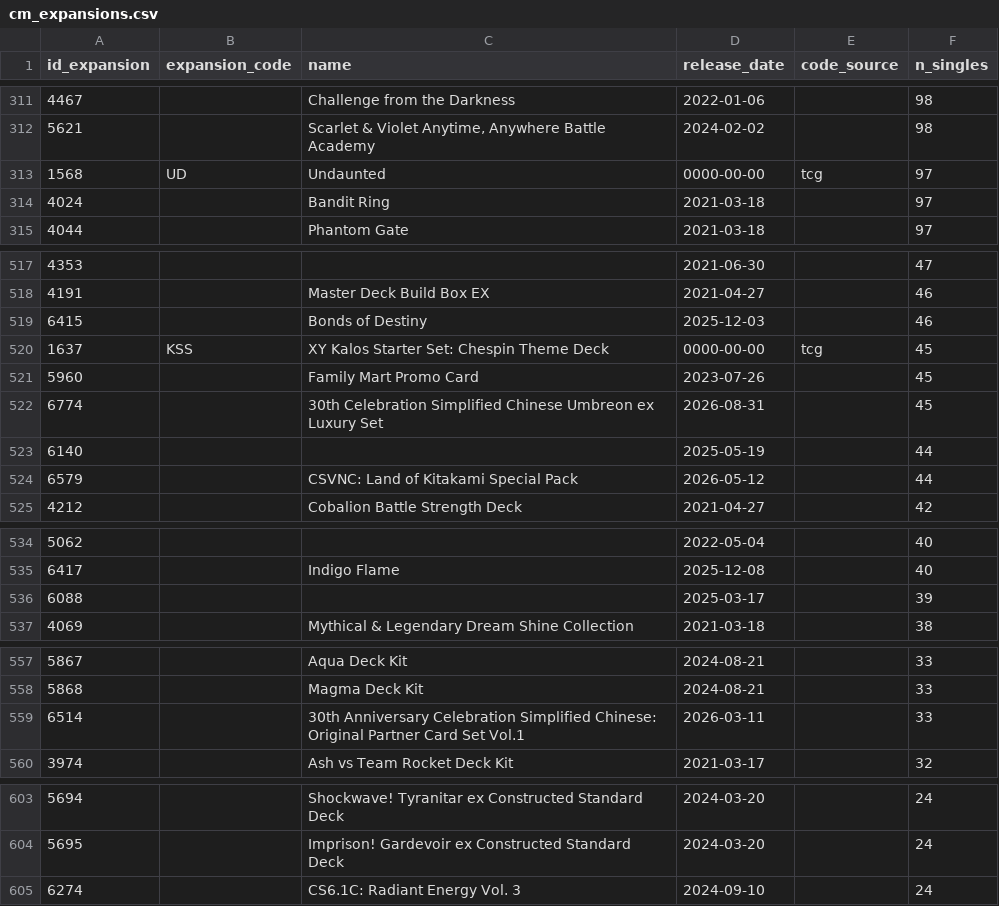
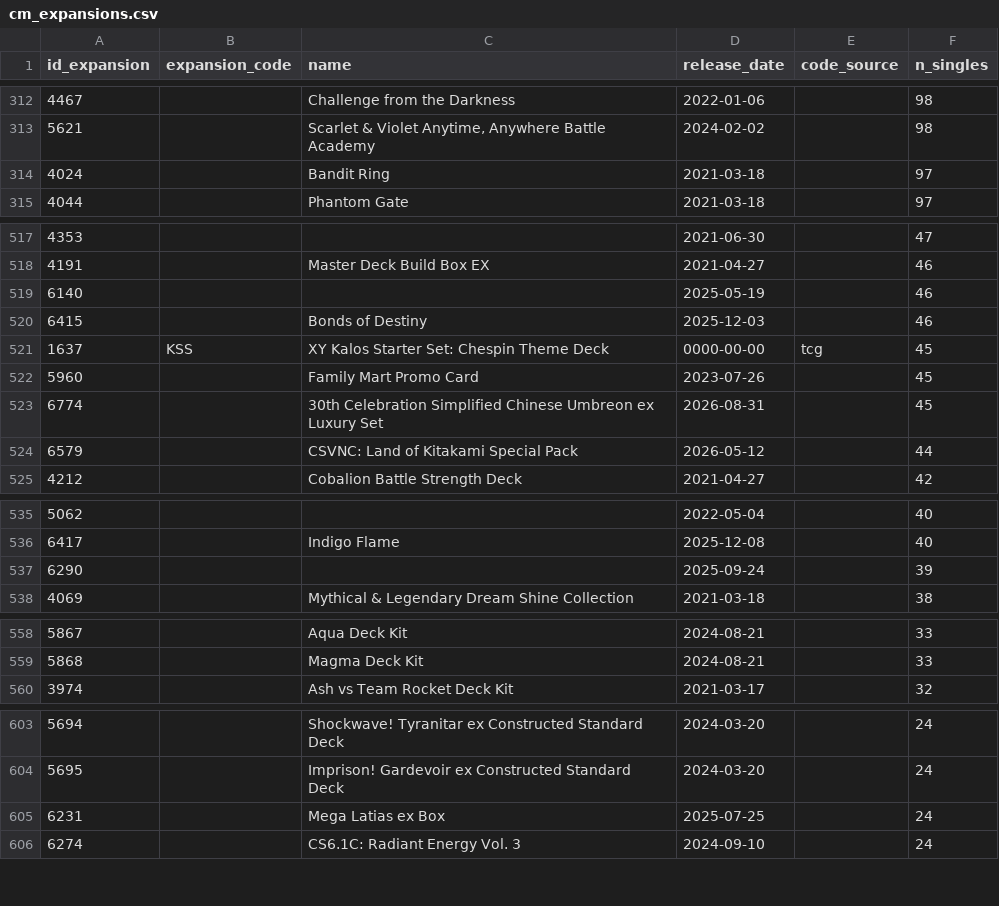
Before and after one commit to CapTheAvenger/TheDipidis, a CSV file: data/cm_expansions.csv, drawn as a sheet; only a part is shown, gaps mark what is left out; the diff covers the shown part only.

```diff
--- a/data/cm_expansions.csv
+++ b/data/cm_expansions.csv
@@ -312,3 +313,2 @@ id_expansion,expansion_code,name,release_date,code_source,n_singles
 5621,,"Scarlet & Violet Anytime, Anywhere Battle Academy",2024-02-02,,98
-1568,UD,Undaunted,0000-00-00,tcg,97
 4024,,Bandit Ring,2021-03-18,,97
@@ -518,2 +518,3 @@ id_expansion,expansion_code,name,release_date,code_source,n_singles
 4191,,Master Deck Build Box EX,2021-04-27,,46
+6140,,,2025-05-19,,46
 6415,,Bonds of Destiny,2025-12-03,,46
@@ -522,3 +523,2 @@ id_expansion,expansion_code,name,release_date,code_source,n_singles
 6774,,30th Celebration Simplified Chinese Umbreon ex Luxury Set,2026-08-31,,45
-6140,,,2025-05-19,,44
 6579,,CSVNC: Land of Kitakami Special Pack,2026-05-12,,44
@@ -535,3 +536,3 @@ id_expansion,expansion_code,name,release_date,code_source,n_singles
 6417,,Indigo Flame,2025-12-08,,40
-6088,,,2025-03-17,,39
+6290,,,2025-09-24,,39
 4069,,Mythical & Legendary Dream Shine Collection,2021-03-18,,38
@@ -558,3 +559,2 @@ id_expansion,expansion_code,name,release_date,code_source,n_singles
 5868,,Magma Deck Kit,2024-08-21,,33
-6514,,30th Anniversary Celebration Simplified Chinese: Original Partner Card Set Vol.1,2026-03-11,,33
 3974,,Ash vs Team Rocket Deck Kit,2021-03-17,,32
@@ -604,2 +604,3 @@ id_expansion,expansion_code,name,release_date,code_source,n_singles
 5695,,Imprison! Gardevoir ex Constructed Standard Deck,2024-03-20,,24
+6231,,Mega Latias ex Box,2025-07-25,,24
 6274,,CS6.1C: Radiant Energy Vol. 3,2024-09-10,,24
```
Also changed, not shown: 6 added rows, 5 removed rows and 3 edited cells elsewhere in this file.
